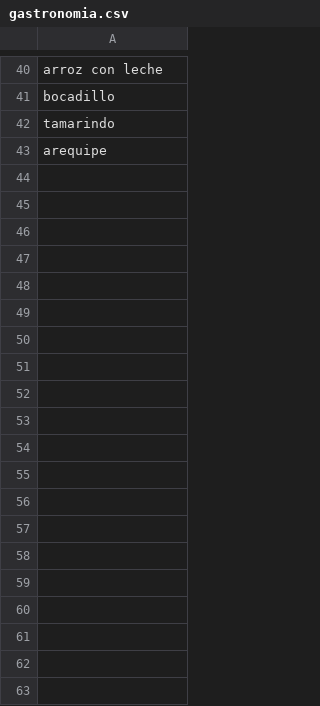
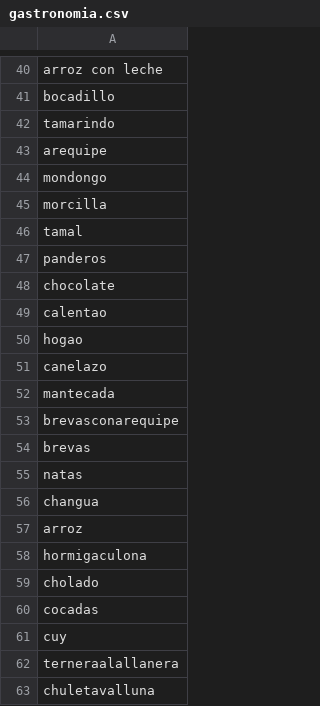
Before and after one commit to nanaperez/Proyecto3, a CSV file: gastronomia.csv, drawn as a sheet; only a part is shown, gaps mark what is left out; the diff covers the shown part only.

```diff
--- a/gastronomia.csv
+++ b/gastronomia.csv
@@ -43 +43,21 @@ tamarindo
 arequipe
+mondongo
+morcilla
+tamal
+panderos
+chocolate
+calentao
+hogao
+canelazo
+mantecada
+brevasconarequipe
+brevas
+natas
+changua
+arroz
+hormigaculona
+cholado
+cocadas
+cuy
+terneraalallanera
+chuletavalluna
```
Also changed, not shown: 26 added rows elsewhere in this file, galerias.csv, literatura.csv, 5 other files.
